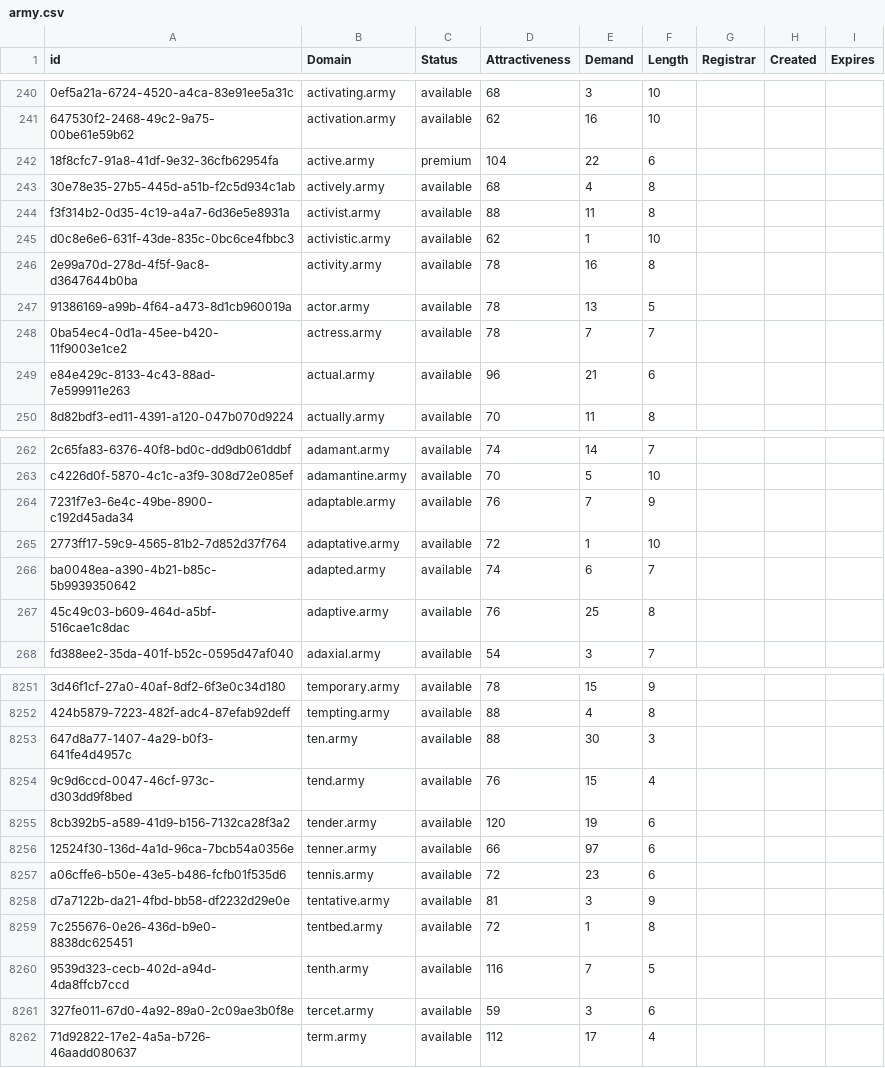
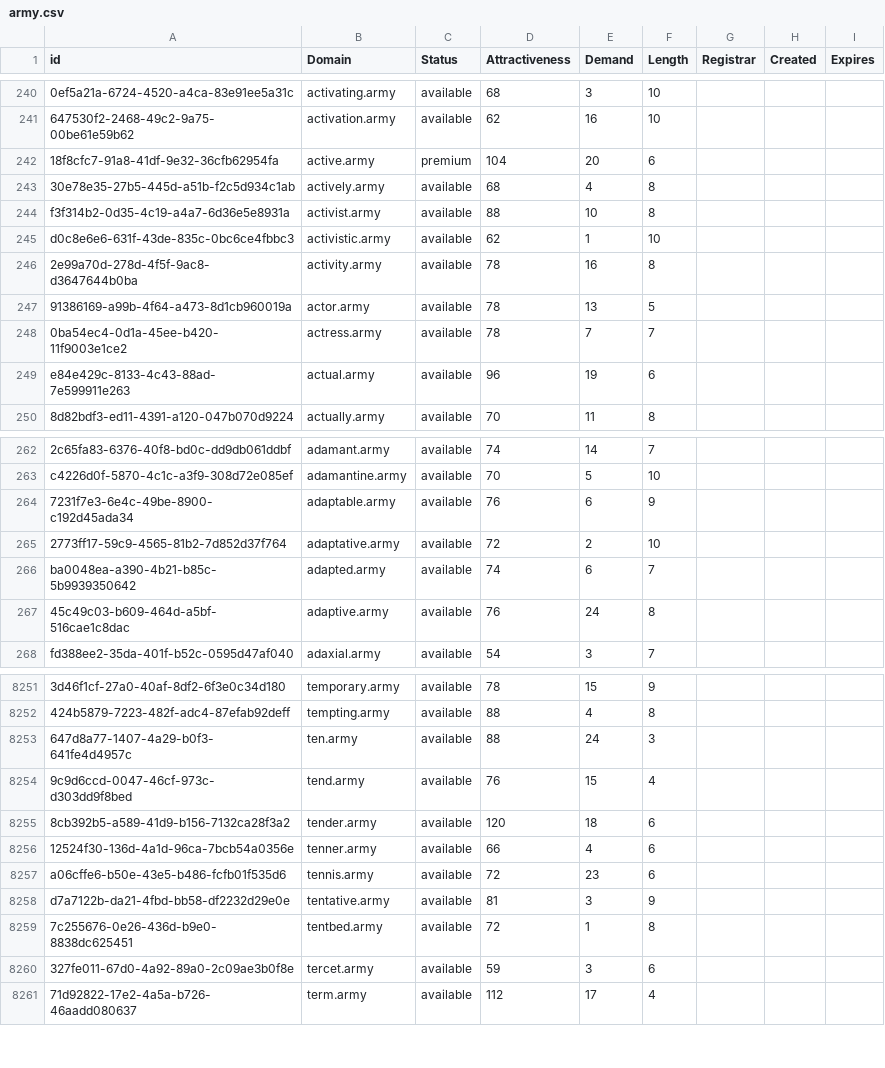
Before and after one commit to UniqueDomains/army-oneword-domains, a CSV file: army.csv, drawn as a sheet; only a part is shown, gaps mark what is left out; the diff covers the shown part only; the diff names each change by its address in the sheet, - before the commit and + after, or states it on an @@ line.

Commit message:
Domains update

```diff
--- a/army.csv
+++ b/army.csv
-E242 (Demand): 22
+E242 (Demand): 20
-E244 (Demand): 11
+E244 (Demand): 10
-E249 (Demand): 21
+E249 (Demand): 19
-E264 (Demand): 7
+E264 (Demand): 6
-E265 (Demand): 1
+E265 (Demand): 2
-E267 (Demand): 25
+E267 (Demand): 24
-E8253 (Demand): 30
+E8253 (Demand): 24
-E8255 (Demand): 19
+E8255 (Demand): 18
-E8256 (Demand): 97
+E8256 (Demand): 4
-row 8260: 9539d323-cecb-402d-a94d-4da8ffcb7ccd | tenth.army | available | 116 | 7 | 5
```
Also changed, not shown: 93 edited cells elsewhere in this file, 2 other files.
